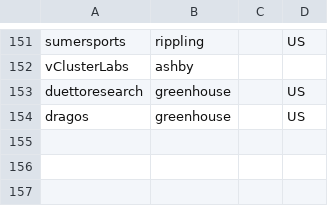
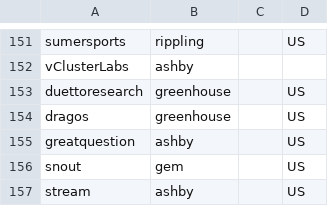
Before and after one commit to clarmso/job-board-crawler, a CSV file: companies.csv, drawn as a sheet; only a part is shown, gaps mark what is left out; the diff names each change by its address in the sheet, - before the commit and + after, or states it on an @@ line.

```diff
--- a/companies.csv
+++ b/companies.csv
+row 155: greatquestion | ashby |  | US
+row 156: snout | gem |  | US
+row 157: stream | ashby |  | US
```
